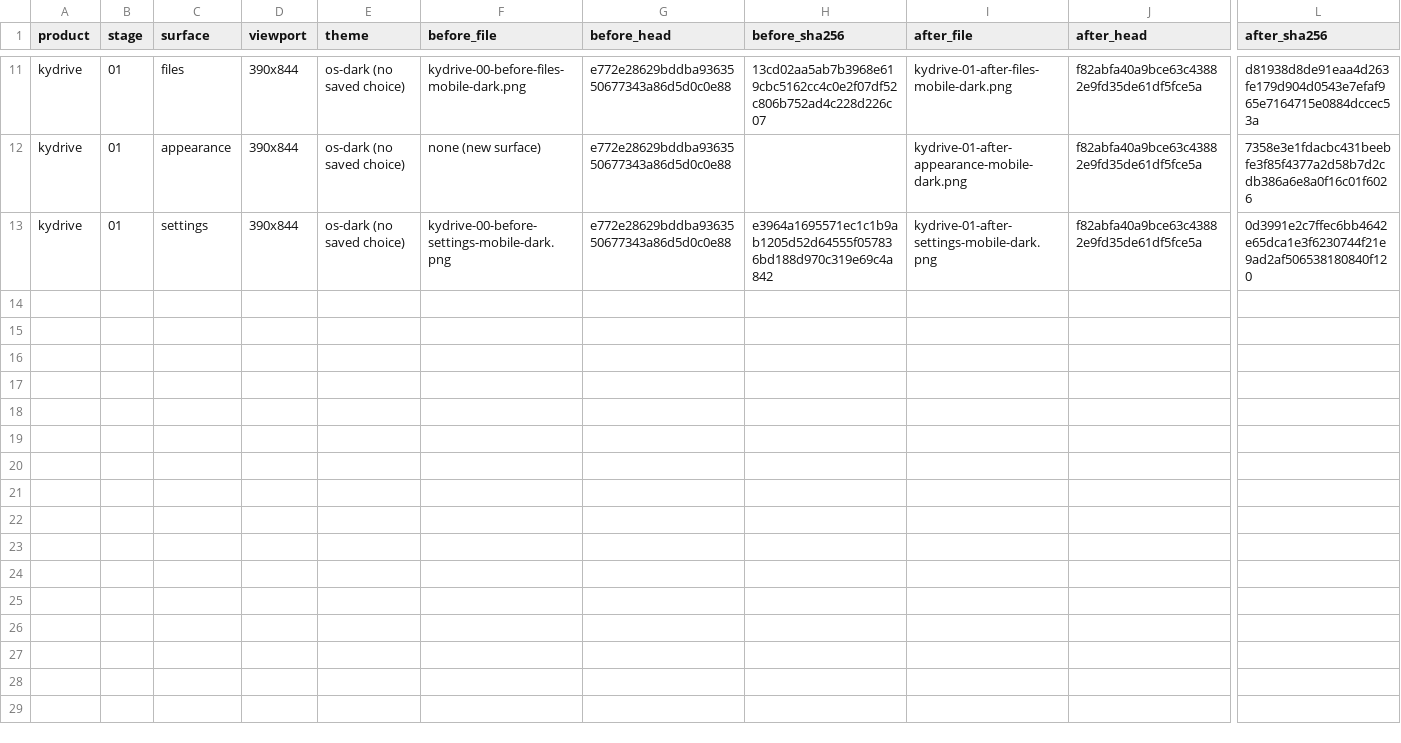
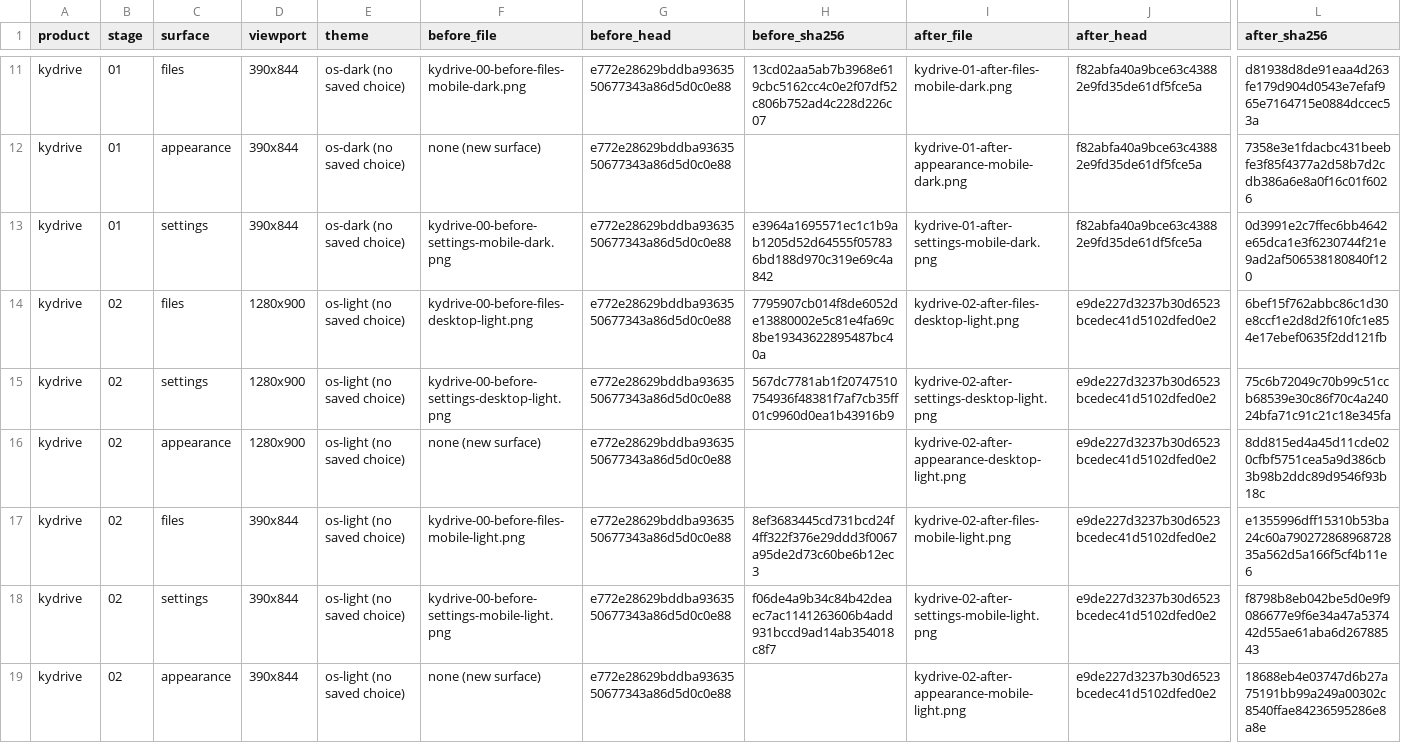
Before and after one commit to Busnes-app/kydrive-server, a CSV file: docs/ui-fleet-2026-10-26/results.csv, drawn as a sheet; only a part is shown, gaps mark what is left out; rows hold the shown columns only; the diff covers the shown part only; the diff names each change by its address in the sheet, - before the commit and + after, or states it on an @@ line.

```diff
--- a/docs/ui-fleet-2026-10-26/results.csv
+++ b/docs/ui-fleet-2026-10-26/results.csv
+row 14: kydrive | 02 | files | 1280x900 | os-light (no saved choice) | kydrive-00-before-files-desktop-light.png | e772e28629bddba9363550677343a86d5d0c0e88 | 7795907cb014f8de6052de13880002e5c81e4fa69c8be19343622895487bc40a | kydrive-02-after-files-desktop-light.png | e9de227d3237b30d6523bcedec41d5102dfed0e2 | 6bef15f762abbc86c1d30e8ccf1e2d8d2f610fc1e854e17ebef0635f2dd121fb
+row 15: kydrive | 02 | settings | 1280x900 | os-light (no saved choice) | kydrive-00-before-settings-desktop-light.png | e772e28629bddba9363550677343a86d5d0c0e88 | 567dc7781ab1f20747510754936f48381f7af7cb35ff01c9960d0ea1b43916b9 | kydrive-02-after-settings-desktop-light.png | e9de227d3237b30d6523bcedec41d5102dfed0e2 | 75c6b72049c70b99c51ccb68539e30c86f70c4a24024bfa71c91c21c18e345fa
+row 16: kydrive | 02 | appearance | 1280x900 | os-light (no saved choice) | none (new surface) | e772e28629bddba9363550677343a86d5d0c0e88 |  | kydrive-02-after-appearance-desktop-light.png | e9de227d3237b30d6523bcedec41d5102dfed0e2 | 8dd815ed4a45d11cde020cfbf5751cea5a9d386cb3b98b2ddc89d9546f93b18c
+row 17: kydrive | 02 | files | 390x844 | os-light (no saved choice) | kydrive-00-before-files-mobile-light.png | e772e28629bddba9363550677343a86d5d0c0e88 | 8ef3683445cd731bcd24f4ff322f376e29ddd3f0067a95de2d73c60be6b12ec3 | kydrive-02-after-files-mobile-light.png | e9de227d3237b30d6523bcedec41d5102dfed0e2 | e1355996dff15310b53ba24c60a79027286896872835a562d5a166f5cf4b11e6
+row 18: kydrive | 02 | settings | 390x844 | os-light (no saved choice) | kydrive-00-before-settings-mobile-light.png | e772e28629bddba9363550677343a86d5d0c0e88 | f06de4a9b34c84b42deaec7ac1141263606b4add931bccd9ad14ab354018c8f7 | kydrive-02-after-settings-mobile-light.png | e9de227d3237b30d6523bcedec41d5102dfed0e2 | f8798b8eb042be5d0e9f9086677e9f6e34a47a537442d55ae61aba6d26788543
+row 19: kydrive | 02 | appearance | 390x844 | os-light (no saved choice) | none (new surface) | e772e28629bddba9363550677343a86d5d0c0e88 |  | kydrive-02-after-appearance-mobile-light.png | e9de227d3237b30d6523bcedec41d5102dfed0e2 | 18688eb4e03747d6b27a75191bb99a249a00302c8540ffae84236595286e8a8e
```
Also changed, not shown: 6 added rows elsewhere in this file, docs/ui-fleet-2026-10-26/checks.csv, 27 other files.
